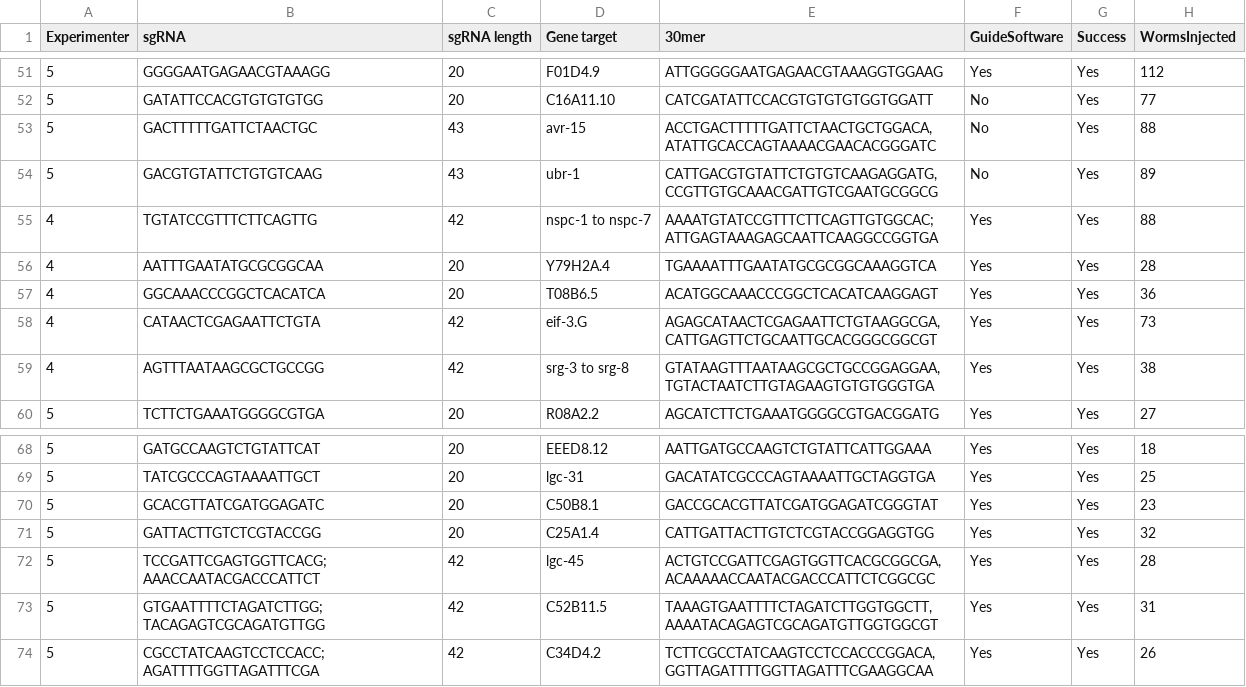
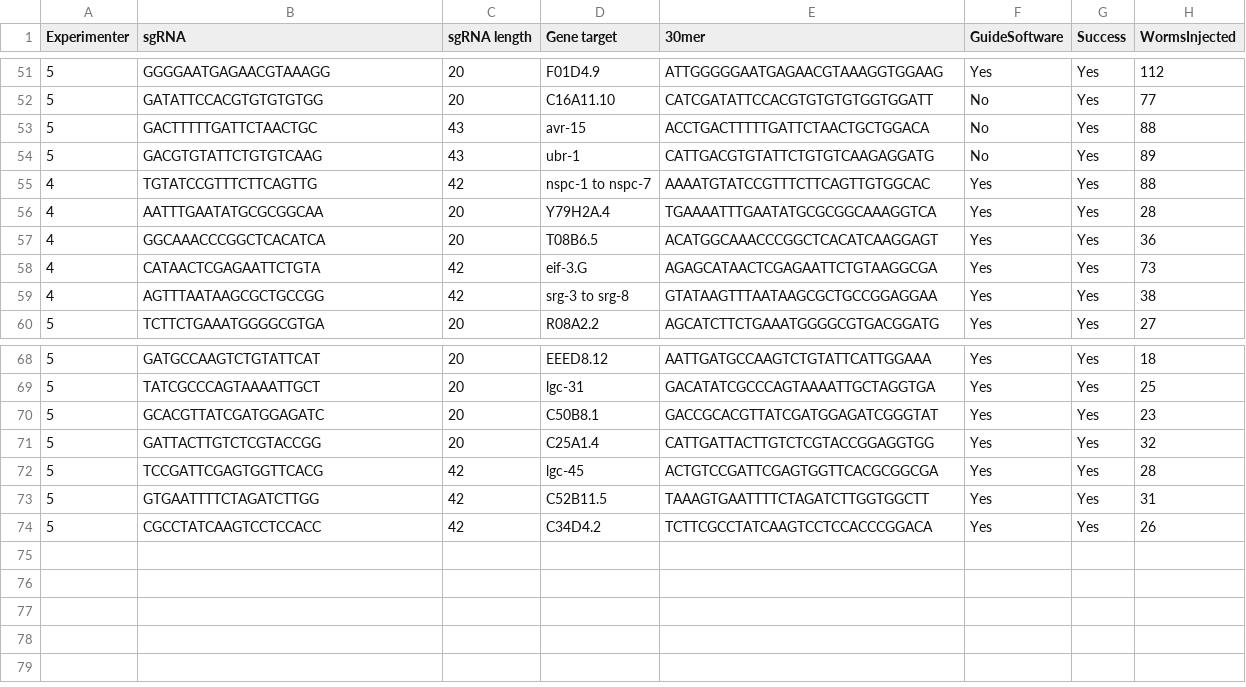
Before and after one commit to hackseq/2017_project_8, a CSV file: results/cleaned_c_elegans_30mers.csv, drawn as a sheet; only a part is shown, gaps mark what is left out; the diff names each change by its address in the sheet, - before the commit and + after, or states it on an @@ line.

```diff
--- a/results/cleaned_c_elegans_30mers.csv
+++ b/results/cleaned_c_elegans_30mers.csv
-E53 (30mer): ACCTGACTTTTTGATTCTAACTGCTGGACA, ATATTGCACCAGTAAAACGAACACGGGATC
+E53 (30mer): ACCTGACTTTTTGATTCTAACTGCTGGACA
-E54 (30mer): CATTGACGTGTATTCTGTGTCAAGAGGATG, CCGTTGTGCAAACGATTGTCGAATGCGGCG
+E54 (30mer): CATTGACGTGTATTCTGTGTCAAGAGGATG
-E55 (30mer): AAAATGTATCCGTTTCTTCAGTTGTGGCAC; ATTGAGTAAAGAGCAATTCAAGGCCGGTGA
+E55 (30mer): AAAATGTATCCGTTTCTTCAGTTGTGGCAC
-E58 (30mer): AGAGCATAACTCGAGAATTCTGTAAGGCGA, CATTGAGTTCTGCAATTGCACGGGCGGCGT
+E58 (30mer): AGAGCATAACTCGAGAATTCTGTAAGGCGA
-E59 (30mer): GTATAAGTTTAATAAGCGCTGCCGGAGGAA, TGTACTAATCTTGTAGAAGTGTGTGGGTGA
+E59 (30mer): GTATAAGTTTAATAAGCGCTGCCGGAGGAA
-B72 (sgRNA): TCCGATTCGAGTGGTTCACG; AAACCAATACGACCCATTCT
+B72 (sgRNA): TCCGATTCGAGTGGTTCACG
-E72 (30mer): ACTGTCCGATTCGAGTGGTTCACGCGGCGA, ACAAAAACCAATACGACCCATTCTCGGCGC
+E72 (30mer): ACTGTCCGATTCGAGTGGTTCACGCGGCGA
-B73 (sgRNA): GTGAATTTTCTAGATCTTGG; TACAGAGTCGCAGATGTTGG
+B73 (sgRNA): GTGAATTTTCTAGATCTTGG
-E73 (30mer): TAAAGTGAATTTTCTAGATCTTGGTGGCTT, AAAATACAGAGTCGCAGATGTTGGTGGCGT
+E73 (30mer): TAAAGTGAATTTTCTAGATCTTGGTGGCTT
-B74 (sgRNA): CGCCTATCAAGTCCTCCACC; AGATTTTGGTTAGATTTCGA
+B74 (sgRNA): CGCCTATCAAGTCCTCCACC
-E74 (30mer): TCTTCGCCTATCAAGTCCTCCACCCGGACA, GGTTAGATTTTGGTTAGATTTCGAAGGCAA
+E74 (30mer): TCTTCGCCTATCAAGTCCTCCACCCGGACA
```
Also changed, not shown: 1 other file.
